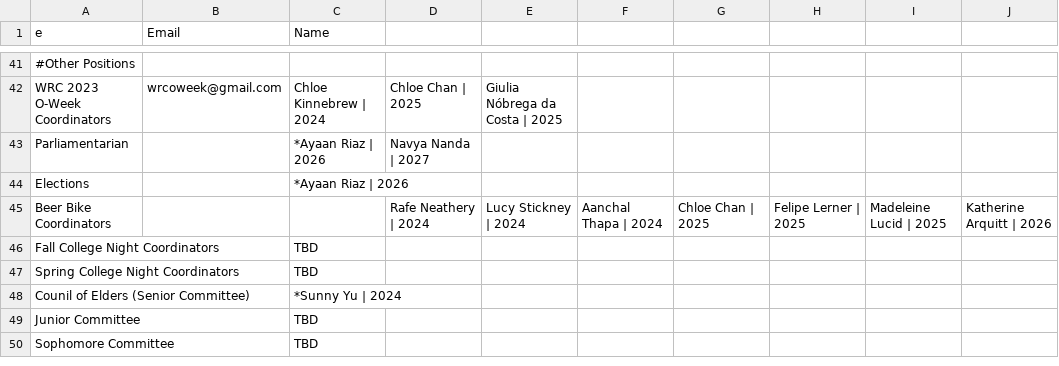
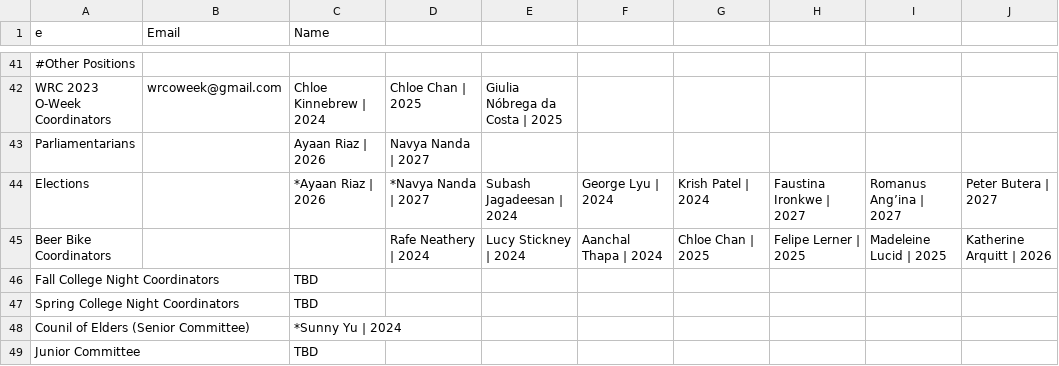
Before and after one commit to WRCWebmasters/WRC-Website, a CSV file: pages/config/leadership.csv, drawn as a sheet; only a part is shown, gaps mark what is left out; the shorter side is filled out with more unchanged rows; the diff names each change by its address in the sheet, - before the commit and + after, or states it on an @@ line.

Commit message:
added elections committee members for 23-24 school year/gave navya a star

```diff
--- a/pages/config/leadership.csv
+++ b/pages/config/leadership.csv
-A43 (e): Parliamentarian
+A43 (e): Parliamentarians
-C43 (Name): *Ayaan Riaz | 2026
+C43 (Name): Ayaan Riaz | 2026
-D44: (empty)
+D44: *Navya Nanda | 2027
-E44: (empty)
+E44: Subash Jagadeesan | 2024
-F44: (empty)
+F44: George Lyu | 2024
-G44: (empty)
+G44: Krish Patel | 2024
-H44: (empty)
+H44: Faustina Ironkwe | 2027
-I44: (empty)
+I44: Romanus Ang’ina | 2027
-J44: (empty)
+J44: Peter Butera | 2027
```
Also changed, not shown: 1 other file.
